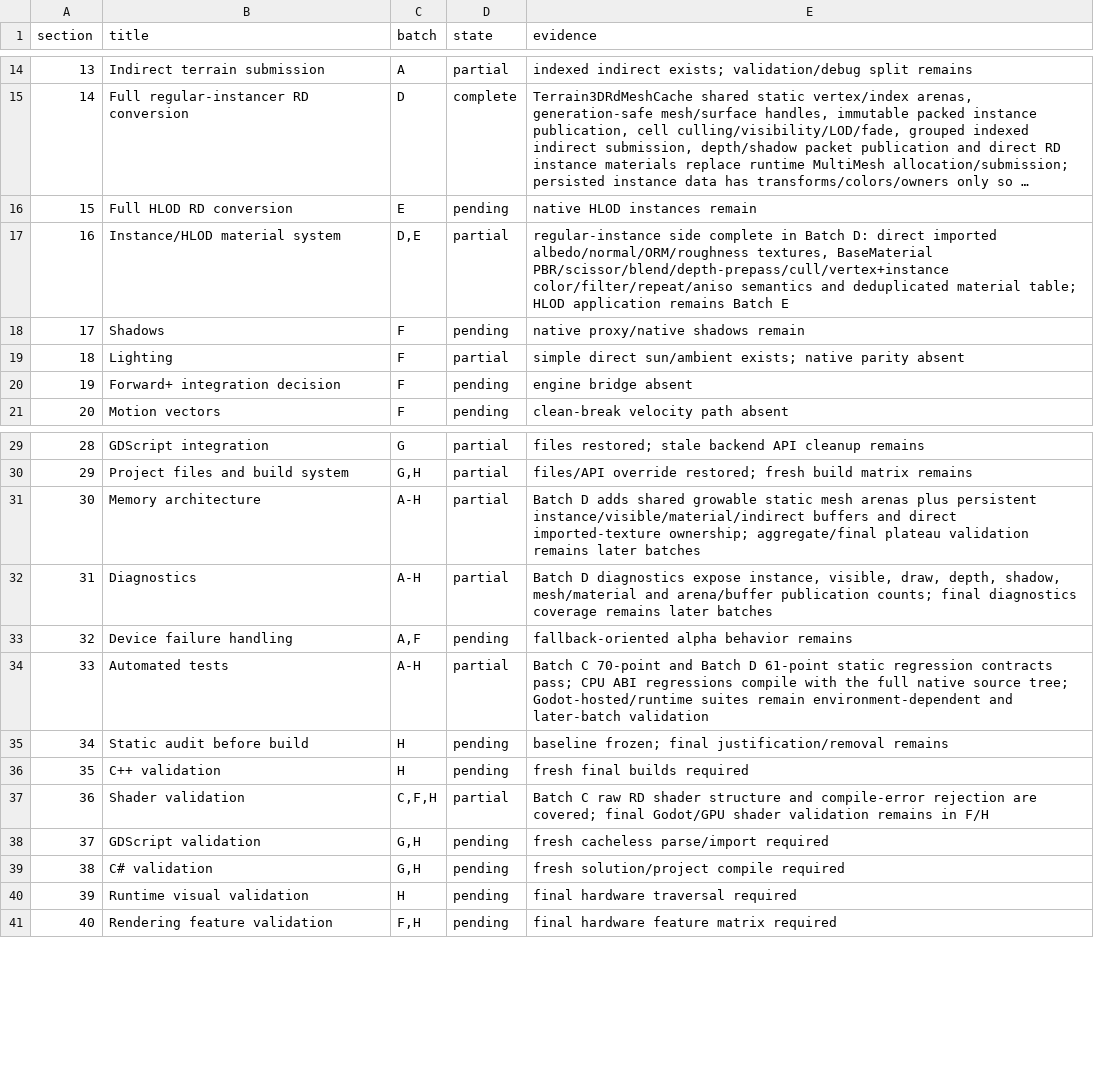
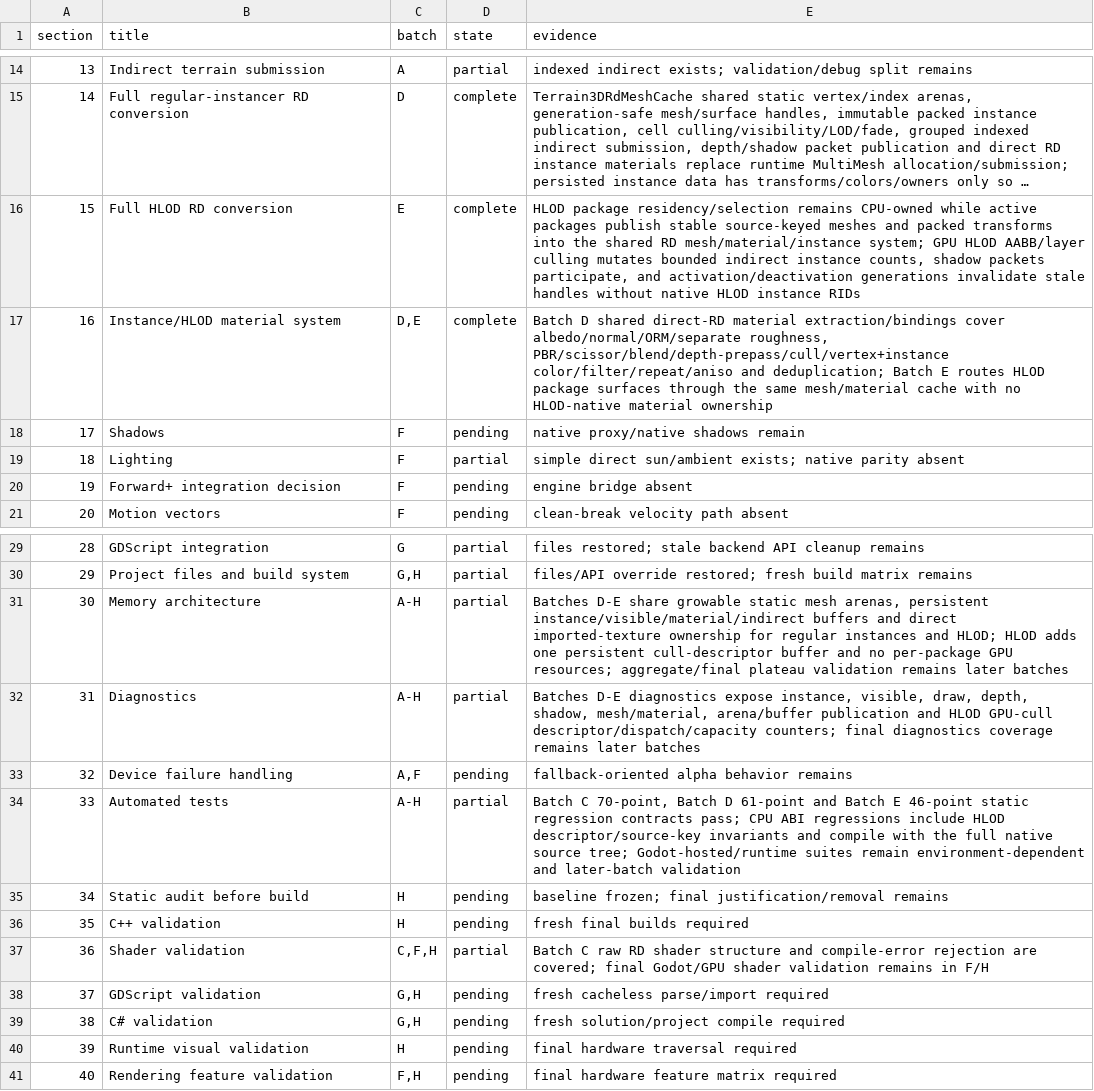
Before and after one commit to SIGAAMDAD/Terrain3D, a TSV file: docs/rd_contract_ledger.tsv, drawn as a sheet; only a part is shown, gaps mark what is left out; long unchanged cells end in …; the diff names each change by its address in the sheet, - before the commit and + after, or states it on an @@ line.

Commit message:
feat(rd): complete Batch E HLOD conversion
History-Reconstruction: source-tree-exact; ancestry-rebuilt
Original-Commit: a3d2ef5a80775d2128614cf0db5a1cc41363010e
Original-Tree: 62273c31ac11dce703e4fa92d9916945843ed5ea
Date-Evidence: existing Git author timestamp; original development time not independently verified
Author-Attribution: owner-specified reconstruction attribution
Reconstruction-Line: backup/tree-backed

```diff
--- a/docs/rd_contract_ledger.tsv
+++ b/docs/rd_contract_ledger.tsv
-D16 (state): pending
+D16 (state): complete
-E16 (evidence): native HLOD instances remain
+E16 (evidence): HLOD package residency/selection remains CPU-owned while active packages publish stable source-keyed meshes and packed transforms into the shared RD mesh/material/instance system; GPU HLOD AABB/layer culling mutates bounded indirect instance counts, shadow packets participate, and activation/deactivation generations invalidate stale handles without native HLOD instance RIDs
-D17 (state): partial
+D17 (state): complete
-E17 (evidence): regular-instance side complete in Batch D: direct imported albedo/normal/ORM/roughness textures, BaseMaterial PBR/scissor/blend/depth-prepass/cull/vertex+instance color/filter/repeat/aniso semantics and deduplicated material table; HLOD application remains Batch E
+E17 (evidence): Batch D shared direct-RD material extraction/bindings cover albedo/normal/ORM/separate roughness, PBR/scissor/blend/depth-prepass/cull/vertex+instance color/filter/repeat/aniso and deduplication; Batch E routes HLOD package surfaces through the same mesh/material cache with no HLOD-native material ownership
-E31 (evidence): Batch D adds shared growable static mesh arenas plus persistent instance/visible/material/indirect buffers and direct imported-texture ownership; aggregate/final plateau…
+E31 (evidence): Batches D-E share growable static mesh arenas, persistent instance/visible/material/indirect buffers and direct imported-texture ownership for regular instances and HLOD; HLOD adds one persistent cull-descriptor buffer and no per-package GPU resources; aggregate/final plateau…
-E32 (evidence): Batch D diagnostics expose instance, visible, draw, depth, shadow, mesh/material and arena/buffer publication counts; final diagnostics…
+E32 (evidence): Batches D-E diagnostics expose instance, visible, draw, depth, shadow, mesh/material, arena/buffer publication and HLOD GPU-cull descriptor/dispatch/capacity counters; final diagnostics…
-E34 (evidence): Batch C 70-point and Batch D 61-point static regression contracts pass; CPU ABI regressions compile with…
+E34 (evidence): Batch C 70-point, Batch D 61-point and Batch E 46-point static regression contracts pass; CPU ABI regressions include HLOD descriptor/source-key invariants and compile with…
```
Also changed, not shown: docs/rd_codex_batches.tsv, 19 other files.
